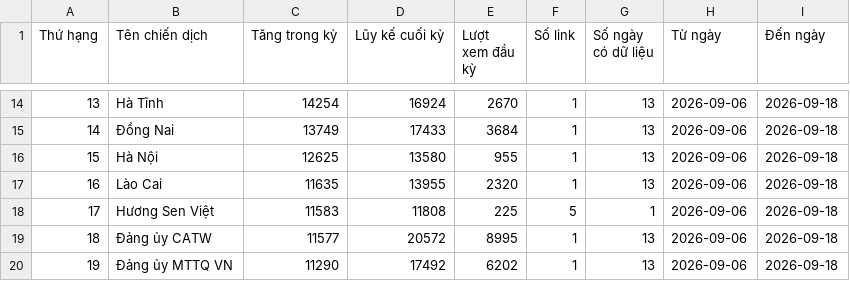
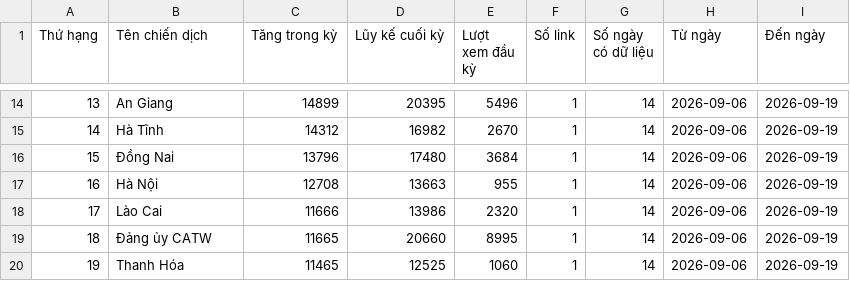
Before and after one commit to phuonglinh-ai/bangtongsaphuychuong, a CSV file: data.csv, drawn as a sheet; only a part is shown, gaps mark what is left out; the diff covers the shown part only.

```diff
--- a/data.csv
+++ b/data.csv
@@ -14,7 +14,7 @@
-13,Hà Tĩnh,14254,16924,2670,1,13,2026-09-06,2026-09-18
-14,Đồng Nai,13749,17433,3684,1,13,2026-09-06,2026-09-18
-15,Hà Nội,12625,13580,955,1,13,2026-09-06,2026-09-18
-16,Lào Cai,11635,13955,2320,1,13,2026-09-06,2026-09-18
-17,Hương Sen Việt,11583,11808,225,5,1,2026-09-06,2026-09-18
-18,Đảng ủy CATW,11577,20572,8995,1,13,2026-09-06,2026-09-18
-19,Đảng ủy MTTQ VN,11290,17492,6202,1,13,2026-09-06,2026-09-18
+13,An Giang,14899,20395,5496,1,14,2026-09-06,2026-09-19
+14,Hà Tĩnh,14312,16982,2670,1,14,2026-09-06,2026-09-19
+15,Đồng Nai,13796,17480,3684,1,14,2026-09-06,2026-09-19
+16,Hà Nội,12708,13663,955,1,14,2026-09-06,2026-09-19
+17,Lào Cai,11666,13986,2320,1,14,2026-09-06,2026-09-19
+18,Đảng ủy CATW,11665,20660,8995,1,14,2026-09-06,2026-09-19
+19,Thanh Hóa,11465,12525,1060,1,14,2026-09-06,2026-09-19
```
Also changed, not shown: 143 edited cells elsewhere in this file.
